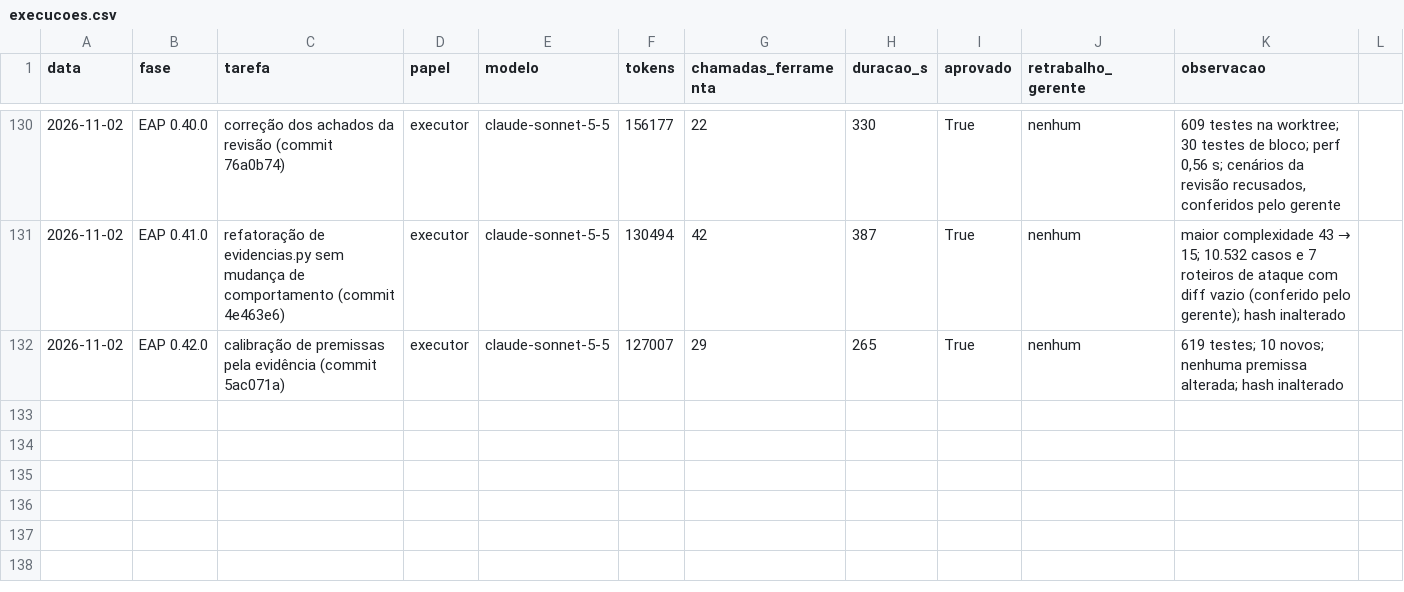
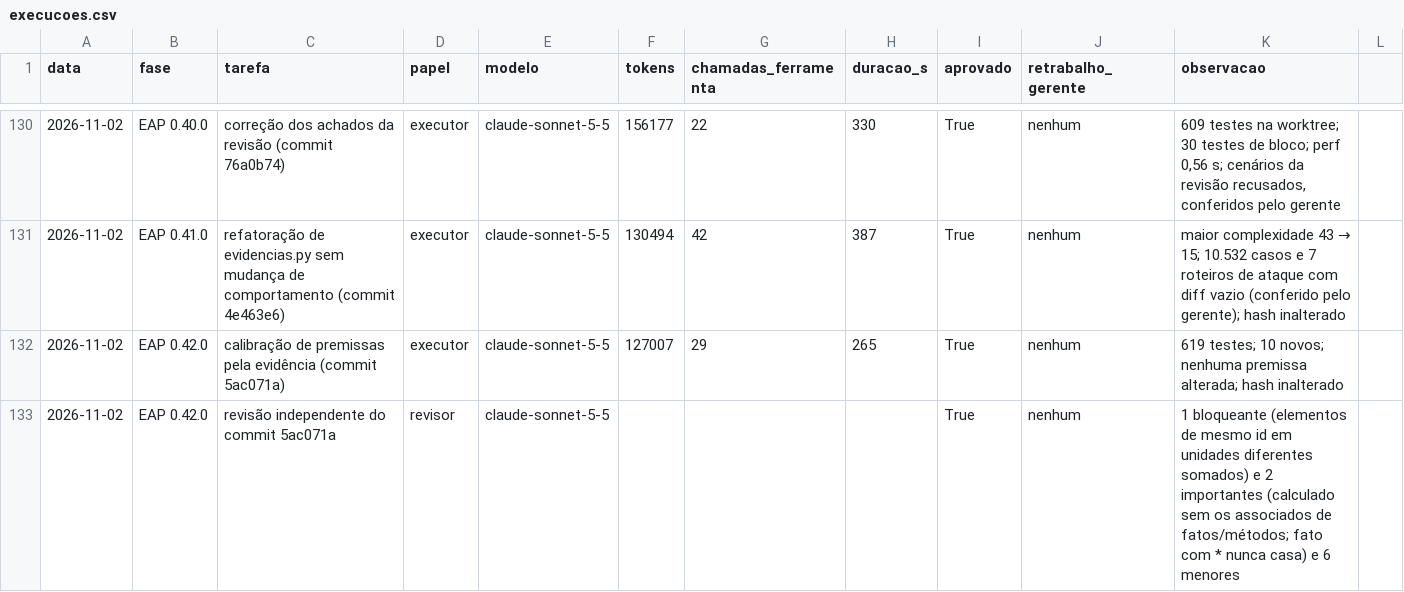
Before and after one commit to CAIOZANETTI/projetos_em_camadas, a CSV file: results/agentes/execucoes.csv, drawn as a sheet; only a part is shown, gaps mark what is left out; the diff names each change by its address in the sheet, - before the commit and + after, or states it on an @@ line.

```diff
--- a/results/agentes/execucoes.csv
+++ b/results/agentes/execucoes.csv
+row 133: 2026-11-02 | EAP 0.42.0 | revisão independente do commit 5ac071a | revisor | claude-sonnet-5-5 |  |  |  | True | nenhum | 1 bloqueante (elementos de mesmo id em unidades diferentes somados) e 2 importantes (calculado sem os associados de fatos/métodos; fato com * nunca casa) e 6 menores
```
